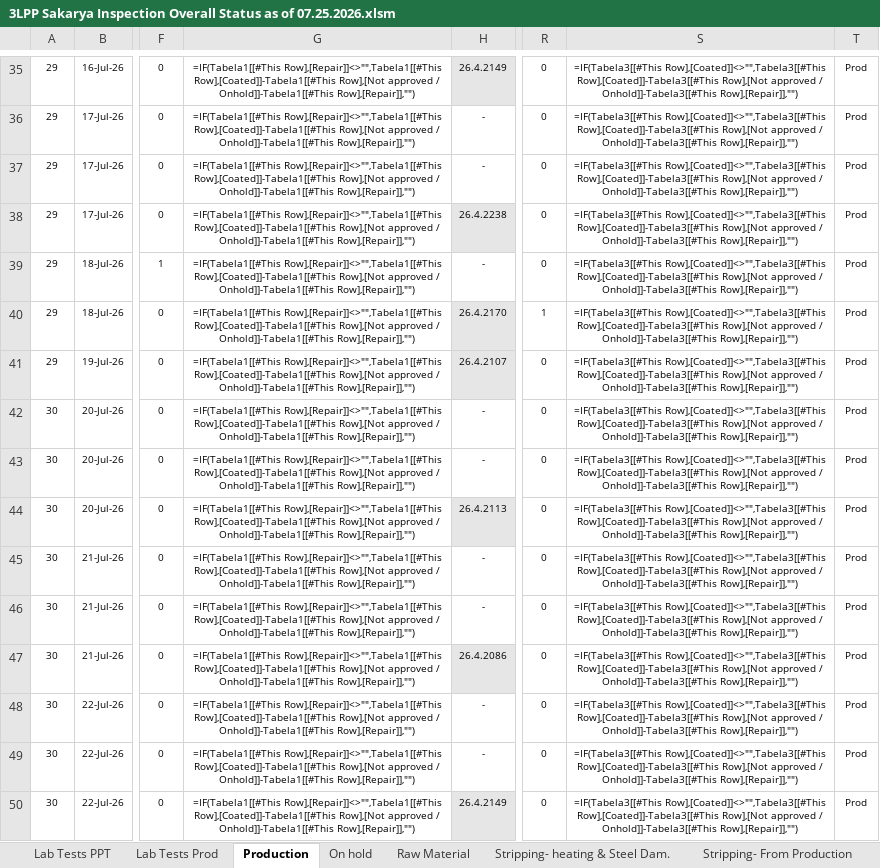
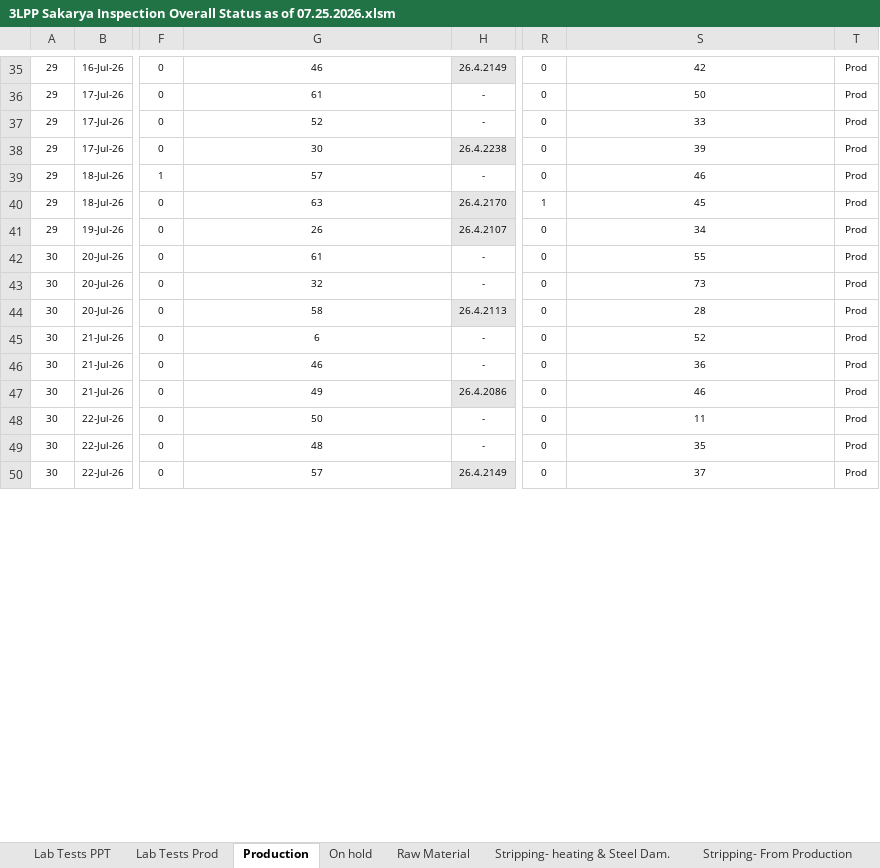
Before and after one commit to fanatics-hue/sakarya-dashboard, an Excel workbook: 3LPP Sakarya Inspection Overall Status as of 07.25.2026.xlsm, sheet Production, drawn as a sheet; only a part is shown, gaps mark what is left out; values as stored, in another font and other column widths than the file's, no borders; formulas without a stored value are shown as written; charts and pictures and table styles not drawn; the diff covers the shown part only; the diff names each change by its address in the sheet, - before the commit and + after, or states it on an @@ line.

```diff
--- a/3LPP Sakarya Inspection Overall Status as of 07.25.2026.xlsm (sheet Production)
+++ b/3LPP Sakarya Inspection Overall Status as of 07.25.2026.xlsm (sheet Production)
-G35: =IF(Tabela1[[#This Row],[Repair]]<>"",Tabela1[[#This Row],[Coated]]-Tabela1[[#This Row],[Not approved / Onhold]]-Tabela1[[#This Row],[Repair]],"")
+G35: 46
-S35: =IF(Tabela3[[#This Row],[Coated]]<>"",Tabela3[[#This Row],[Coated]]-Tabela3[[#This Row],[Not approved / Onhold]]-Tabela3[[#This Row],[Repair]],"")
+S35: 42
-G36: =IF(Tabela1[[#This Row],[Repair]]<>"",Tabela1[[#This Row],[Coated]]-Tabela1[[#This Row],[Not approved / Onhold]]-Tabela1[[#This Row],[Repair]],"")
+G36: 61
-S36: =IF(Tabela3[[#This Row],[Coated]]<>"",Tabela3[[#This Row],[Coated]]-Tabela3[[#This Row],[Not approved / Onhold]]-Tabela3[[#This Row],[Repair]],"")
+S36: 50
-G37: =IF(Tabela1[[#This Row],[Repair]]<>"",Tabela1[[#This Row],[Coated]]-Tabela1[[#This Row],[Not approved / Onhold]]-Tabela1[[#This Row],[Repair]],"")
+G37: 52
-S37: =IF(Tabela3[[#This Row],[Coated]]<>"",Tabela3[[#This Row],[Coated]]-Tabela3[[#This Row],[Not approved / Onhold]]-Tabela3[[#This Row],[Repair]],"")
+S37: 33
-G38: =IF(Tabela1[[#This Row],[Repair]]<>"",Tabela1[[#This Row],[Coated]]-Tabela1[[#This Row],[Not approved / Onhold]]-Tabela1[[#This Row],[Repair]],"")
+G38: 30
-S38: =IF(Tabela3[[#This Row],[Coated]]<>"",Tabela3[[#This Row],[Coated]]-Tabela3[[#This Row],[Not approved / Onhold]]-Tabela3[[#This Row],[Repair]],"")
+S38: 39
-G39: =IF(Tabela1[[#This Row],[Repair]]<>"",Tabela1[[#This Row],[Coated]]-Tabela1[[#This Row],[Not approved / Onhold]]-Tabela1[[#This Row],[Repair]],"")
+G39: 57
-S39: =IF(Tabela3[[#This Row],[Coated]]<>"",Tabela3[[#This Row],[Coated]]-Tabela3[[#This Row],[Not approved / Onhold]]-Tabela3[[#This Row],[Repair]],"")
+S39: 46
-G40: =IF(Tabela1[[#This Row],[Repair]]<>"",Tabela1[[#This Row],[Coated]]-Tabela1[[#This Row],[Not approved / Onhold]]-Tabela1[[#This Row],[Repair]],"")
+G40: 63
-S40: =IF(Tabela3[[#This Row],[Coated]]<>"",Tabela3[[#This Row],[Coated]]-Tabela3[[#This Row],[Not approved / Onhold]]-Tabela3[[#This Row],[Repair]],"")
+S40: 45
-G41: =IF(Tabela1[[#This Row],[Repair]]<>"",Tabela1[[#This Row],[Coated]]-Tabela1[[#This Row],[Not approved / Onhold]]-Tabela1[[#This Row],[Repair]],"")
+G41: 26
-S41: =IF(Tabela3[[#This Row],[Coated]]<>"",Tabela3[[#This Row],[Coated]]-Tabela3[[#This Row],[Not approved / Onhold]]-Tabela3[[#This Row],[Repair]],"")
+S41: 34
-G42: =IF(Tabela1[[#This Row],[Repair]]<>"",Tabela1[[#This Row],[Coated]]-Tabela1[[#This Row],[Not approved / Onhold]]-Tabela1[[#This Row],[Repair]],"")
+G42: 61
-S42: =IF(Tabela3[[#This Row],[Coated]]<>"",Tabela3[[#This Row],[Coated]]-Tabela3[[#This Row],[Not approved / Onhold]]-Tabela3[[#This Row],[Repair]],"")
+S42: 55
-G43: =IF(Tabela1[[#This Row],[Repair]]<>"",Tabela1[[#This Row],[Coated]]-Tabela1[[#This Row],[Not approved / Onhold]]-Tabela1[[#This Row],[Repair]],"")
+G43: 32
-S43: =IF(Tabela3[[#This Row],[Coated]]<>"",Tabela3[[#This Row],[Coated]]-Tabela3[[#This Row],[Not approved / Onhold]]-Tabela3[[#This Row],[Repair]],"")
+S43: 73
-G44: =IF(Tabela1[[#This Row],[Repair]]<>"",Tabela1[[#This Row],[Coated]]-Tabela1[[#This Row],[Not approved / Onhold]]-Tabela1[[#This Row],[Repair]],"")
+G44: 58
-S44: =IF(Tabela3[[#This Row],[Coated]]<>"",Tabela3[[#This Row],[Coated]]-Tabela3[[#This Row],[Not approved / Onhold]]-Tabela3[[#This Row],[Repair]],"")
+S44: 28
-G45: =IF(Tabela1[[#This Row],[Repair]]<>"",Tabela1[[#This Row],[Coated]]-Tabela1[[#This Row],[Not approved / Onhold]]-Tabela1[[#This Row],[Repair]],"")
+G45: 6
-S45: =IF(Tabela3[[#This Row],[Coated]]<>"",Tabela3[[#This Row],[Coated]]-Tabela3[[#This Row],[Not approved / Onhold]]-Tabela3[[#This Row],[Repair]],"")
+S45: 52
-G46: =IF(Tabela1[[#This Row],[Repair]]<>"",Tabela1[[#This Row],[Coated]]-Tabela1[[#This Row],[Not approved / Onhold]]-Tabela1[[#This Row],[Repair]],"")
+G46: 46
-S46: =IF(Tabela3[[#This Row],[Coated]]<>"",Tabela3[[#This Row],[Coated]]-Tabela3[[#This Row],[Not approved / Onhold]]-Tabela3[[#This Row],[Repair]],"")
+S46: 36
-G47: =IF(Tabela1[[#This Row],[Repair]]<>"",Tabela1[[#This Row],[Coated]]-Tabela1[[#This Row],[Not approved / Onhold]]-Tabela1[[#This Row],[Repair]],"")
+G47: 49
-S47: =IF(Tabela3[[#This Row],[Coated]]<>"",Tabela3[[#This Row],[Coated]]-Tabela3[[#This Row],[Not approved / Onhold]]-Tabela3[[#This Row],[Repair]],"")
+S47: 46
-G48: =IF(Tabela1[[#This Row],[Repair]]<>"",Tabela1[[#This Row],[Coated]]-Tabela1[[#This Row],[Not approved / Onhold]]-Tabela1[[#This Row],[Repair]],"")
+G48: 50
-S48: =IF(Tabela3[[#This Row],[Coated]]<>"",Tabela3[[#This Row],[Coated]]-Tabela3[[#This Row],[Not approved / Onhold]]-Tabela3[[#This Row],[Repair]],"")
+S48: 11
-G49: =IF(Tabela1[[#This Row],[Repair]]<>"",Tabela1[[#This Row],[Coated]]-Tabela1[[#This Row],[Not approved / Onhold]]-Tabela1[[#This Row],[Repair]],"")
+G49: 48
-S49: =IF(Tabela3[[#This Row],[Coated]]<>"",Tabela3[[#This Row],[Coated]]-Tabela3[[#This Row],[Not approved / Onhold]]-Tabela3[[#This Row],[Repair]],"")
+S49: 35
-G50: =IF(Tabela1[[#This Row],[Repair]]<>"",Tabela1[[#This Row],[Coated]]-Tabela1[[#This Row],[Not approved / Onhold]]-Tabela1[[#This Row],[Repair]],"")
+G50: 57
-S50: =IF(Tabela3[[#This Row],[Coated]]<>"",Tabela3[[#This Row],[Coated]]-Tabela3[[#This Row],[Not approved / Onhold]]-Tabela3[[#This Row],[Repair]],"")
+S50: 37
```
Also changed, not shown: 1 added row, 8 removed rows and 82 edited cells elsewhere in this sheet, sheet Stripping- From Production, sheet Stripping- heating & Steel Dam., sheet Lab Tests Prod, sheet Lab Tests PPT, sheet On hold, hidden cells, charts or pictures, 4 other files.
